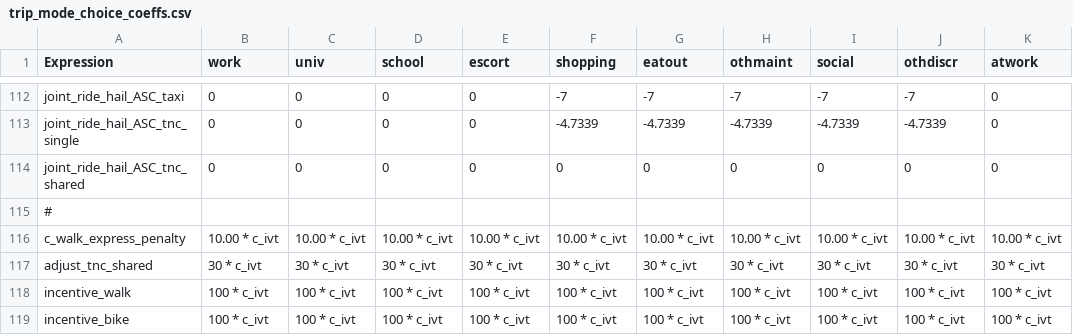
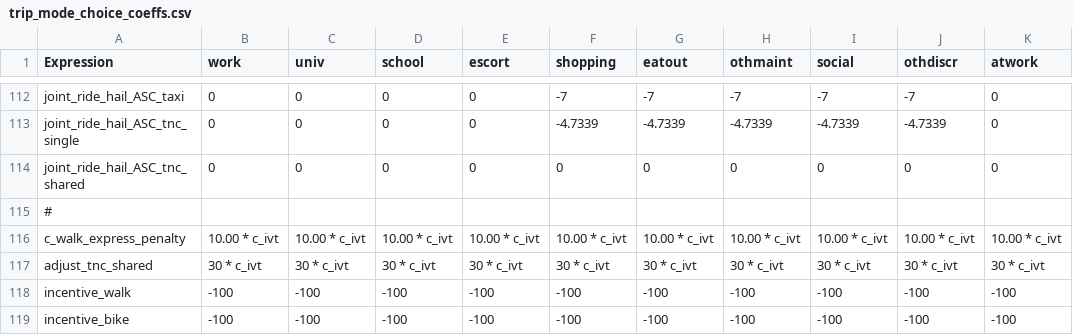
Before and after one commit to LBNL-UCB-STI/activitysim-configs-sfbay, a CSV file: configs/trip_mode_choice_coeffs.csv, drawn as a sheet; only a part is shown, gaps mark what is left out.

Commit message:
update incentives configs

```diff
--- a/configs/trip_mode_choice_coeffs.csv
+++ b/configs/trip_mode_choice_coeffs.csv
@@ -117,3 +117,3 @@ c_walk_express_penalty,10.00 * c_ivt,10.00 * c_ivt,10.00 * c_ivt,10.00 * c_ivt,1
 adjust_tnc_shared,30 * c_ivt,30 * c_ivt,30 * c_ivt,30 * c_ivt,30 * c_ivt,30 * c_ivt,30 * c_ivt,30 * c_ivt,30 * c_ivt,30 * c_ivt
-incentive_walk,100 * c_ivt,100 * c_ivt,100 * c_ivt,100 * c_ivt,100 * c_ivt,100 * c_ivt,100 * c_ivt,100 * c_ivt,100 * c_ivt,100 * c_ivt
-incentive_bike,100 * c_ivt,100 * c_ivt,100 * c_ivt,100 * c_ivt,100 * c_ivt,100 * c_ivt,100 * c_ivt,100 * c_ivt,100 * c_ivt,100 * c_ivt
+incentive_walk,-100,-100,-100,-100,-100,-100,-100,-100,-100,-100
+incentive_bike,-100,-100,-100,-100,-100,-100,-100,-100,-100,-100
```
Also changed, not shown: configs/tour_mode_choice.csv, configs/tour_mode_choice_coeffs.csv, 1 other file.
